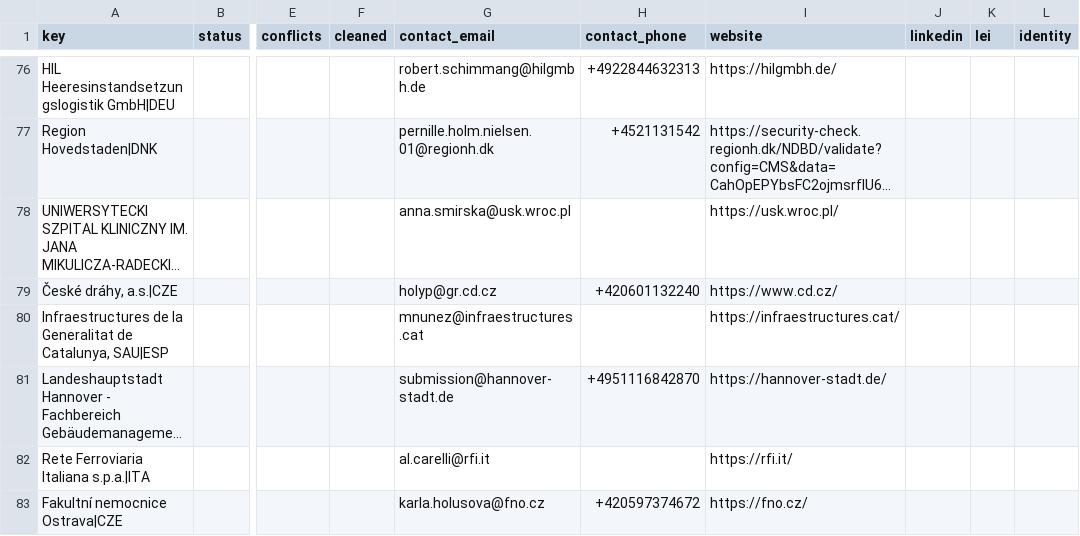
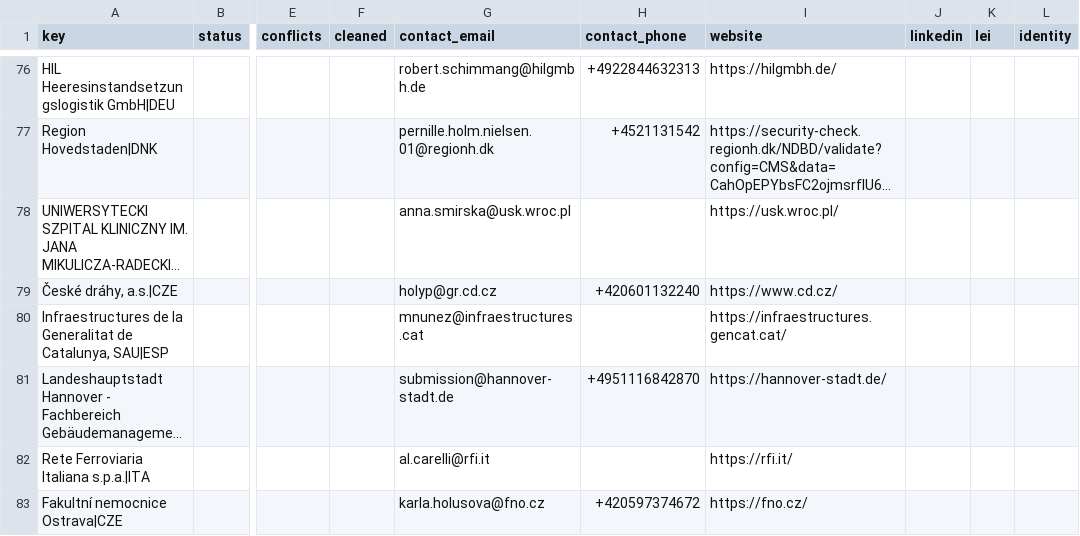
Before and after one commit to etaram/commodity-feeder, a CSV file: data/leads/refined/accounts.csv, drawn as a sheet; only a part is shown, gaps mark what is left out; long unchanged cells end in …; the diff covers the shown part only; the diff names each change by its address in the sheet, - before the commit and + after, or states it on an @@ line.

```diff
--- a/data/leads/refined/accounts.csv
+++ b/data/leads/refined/accounts.csv
-I80 (website): https://infraestructures.cat/
+I80 (website): https://infraestructures.gencat.cat/
```
Also changed, not shown: 85 edited cells elsewhere in this file, data/leads/refined/tenders.csv, 2 other files.
